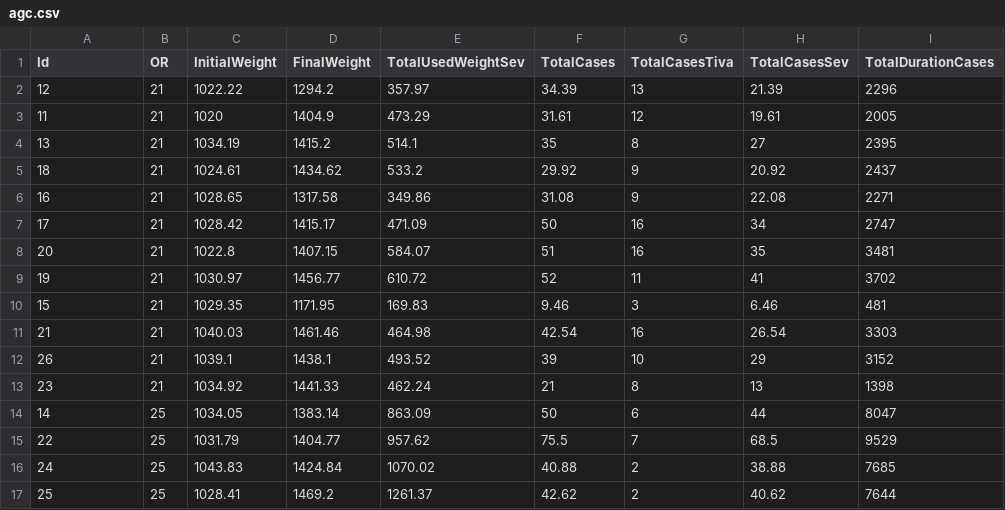
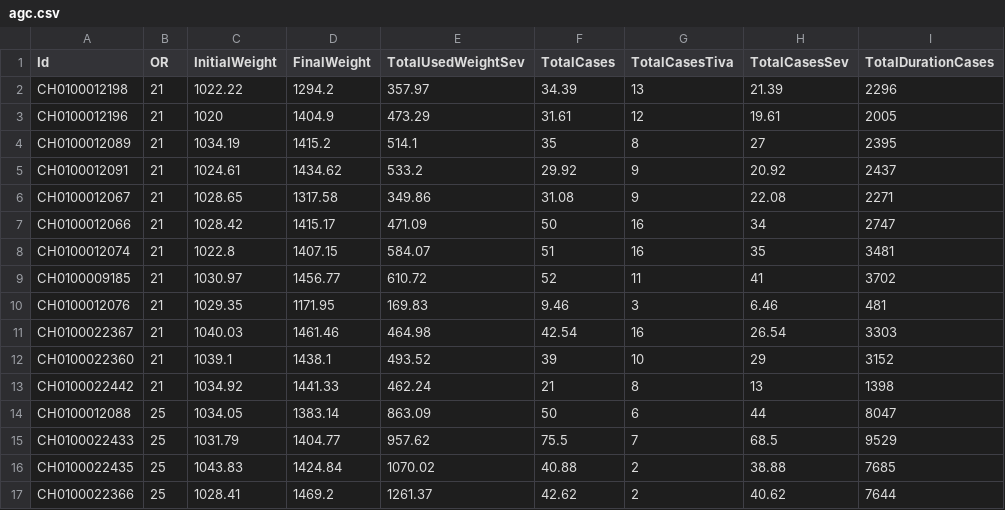
Before and after one commit to umg-minai/vct-or, a CSV file: data/agc.csv, drawn as a sheet; only a part is shown; the diff names each change by its address in the sheet, - before the commit and + after, or states it on an @@ line.

```diff
--- a/data/agc.csv
+++ b/data/agc.csv
-A2 (Id): 12
+A2 (Id): CH0100012198
-A3 (Id): 11
+A3 (Id): CH0100012196
-A4 (Id): 13
+A4 (Id): CH0100012089
-A5 (Id): 18
+A5 (Id): CH0100012091
-A6 (Id): 16
+A6 (Id): CH0100012067
-A7 (Id): 17
+A7 (Id): CH0100012066
-A8 (Id): 20
+A8 (Id): CH0100012074
-A9 (Id): 19
+A9 (Id): CH0100009185
-A10 (Id): 15
+A10 (Id): CH0100012076
-A11 (Id): 21
+A11 (Id): CH0100022367
-A12 (Id): 26
+A12 (Id): CH0100022360
-A13 (Id): 23
+A13 (Id): CH0100022442
-A14 (Id): 14
+A14 (Id): CH0100012088
-A15 (Id): 22
+A15 (Id): CH0100022433
-A16 (Id): 24
+A16 (Id): CH0100022435
-A17 (Id): 25
+A17 (Id): CH0100022366
```
Also changed, not shown: raw-data/contrafluran.csv, 1 other file.
